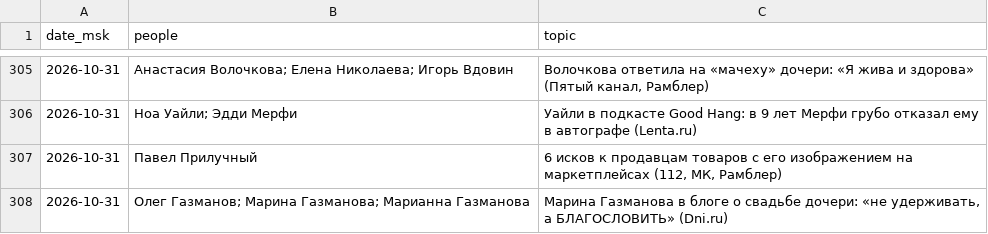
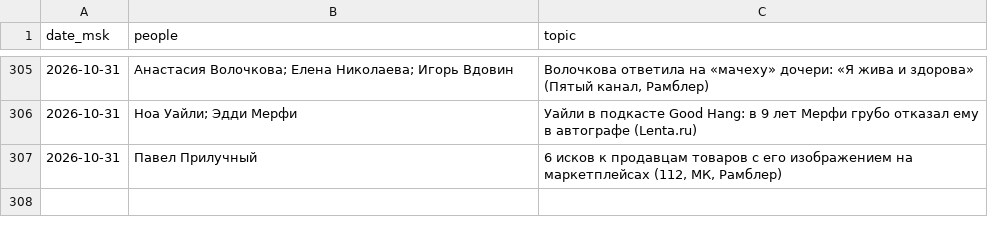
Before and after one commit to Hostin2131/zakulisye-covers, a TSV file: published.tsv, drawn as a sheet; only a part is shown, gaps mark what is left out.

```diff
--- a/published.tsv
+++ b/published.tsv
@@ -307,2 +307 @@ date_msk	people	topic
 2026-10-31	Павел Прилучный	6 исков к продавцам товаров с его изображением на маркетплейсах (112, МК, Рамблер)
-2026-10-31	Олег Газманов; Марина Газманова; Марианна Газманова	Марина Газманова в блоге о свадьбе дочери: «не удерживать, а БЛАГОСЛОВИТЬ» (Dni.ru)
```
